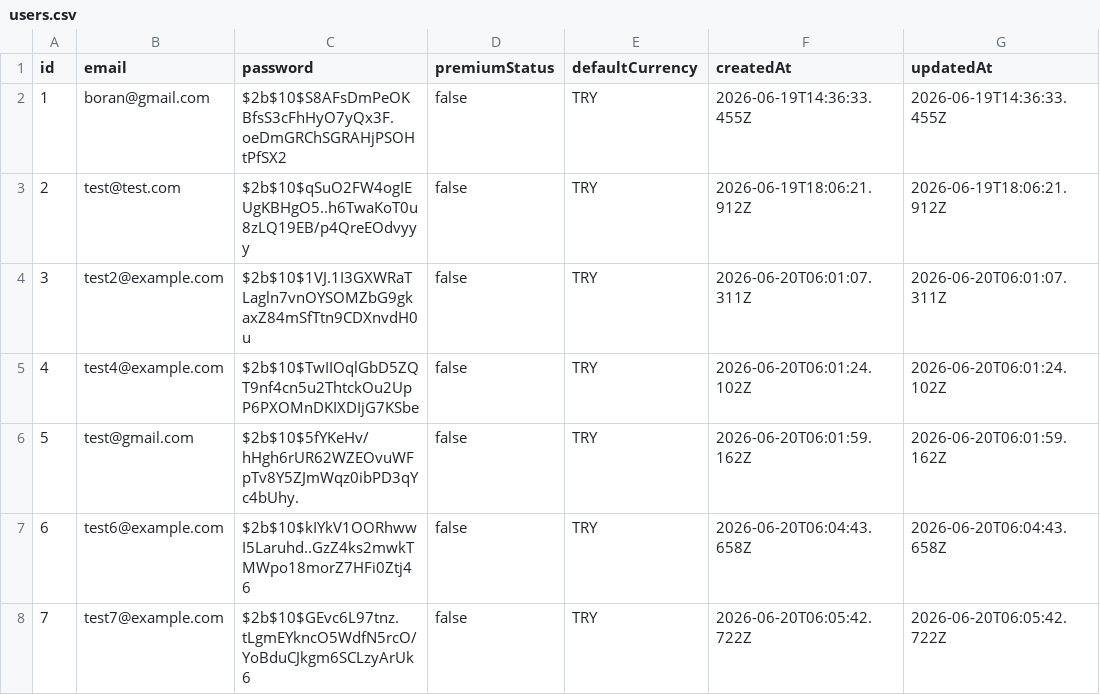
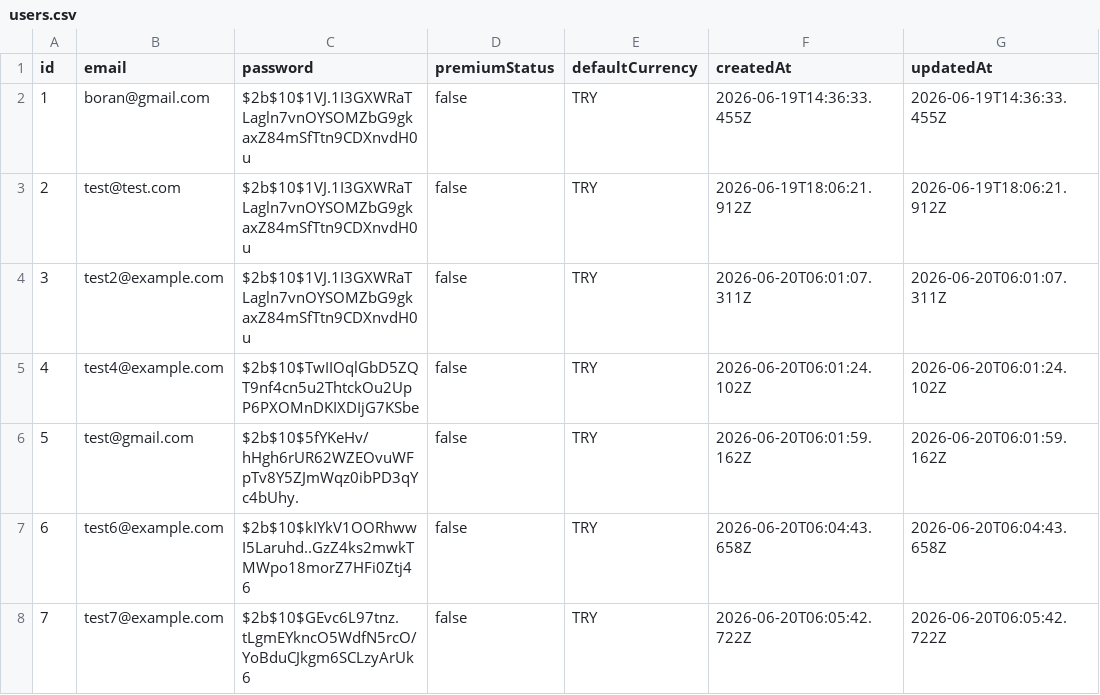
Before and after one commit to Boran412/nova-finance, a CSV file: data/users.csv, drawn as a sheet.

Commit message:
chore: reset passwords for boran and test accounts to password123

```diff
--- a/data/users.csv
+++ b/data/users.csv
@@ -1,4 +1,4 @@
 id,email,password,premiumStatus,defaultCurrency,createdAt,updatedAt
-1,boran@gmail.com,$2b$10$S8AFsDmPeOKBfsS3cFhHyO7yQx3F.oeDmGRChSGRAHjPSOHtPfSX2,false,TRY,2026-06-19T14:36:33.455Z,2026-06-19T14:36:33.455Z
-2,test@test.com,$2b$10$qSuO2FW4ogIEUgKBHgO5..h6TwaKoT0u8zLQ19EB/p4QreEOdvyyy,false,TRY,2026-06-19T18:06:21.912Z,2026-06-19T18:06:21.912Z
+1,boran@gmail.com,$2b$10$1VJ.1I3GXWRaTLagln7vnOYSOMZbG9gkaxZ84mSfTtn9CDXnvdH0u,false,TRY,2026-06-19T14:36:33.455Z,2026-06-19T14:36:33.455Z
+2,test@test.com,$2b$10$1VJ.1I3GXWRaTLagln7vnOYSOMZbG9gkaxZ84mSfTtn9CDXnvdH0u,false,TRY,2026-06-19T18:06:21.912Z,2026-06-19T18:06:21.912Z
 3,test2@example.com,$2b$10$1VJ.1I3GXWRaTLagln7vnOYSOMZbG9gkaxZ84mSfTtn9CDXnvdH0u,false,TRY,2026-06-20T06:01:07.311Z,2026-06-20T06:01:07.311Z
```
